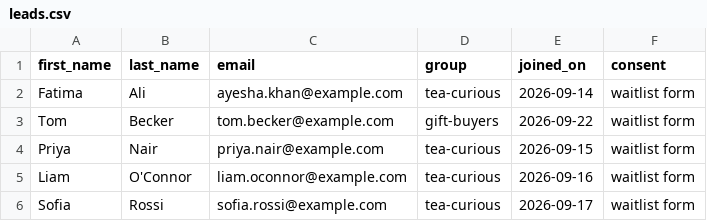
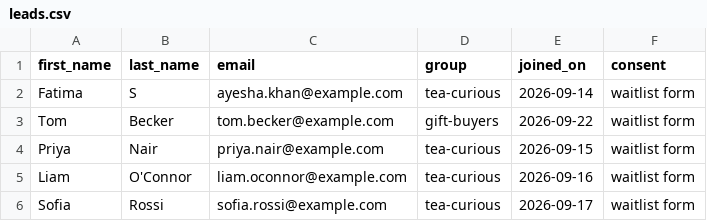
Before and after one commit to Emimo56/my-email-studio, a CSV file: leads/leads.csv, drawn as a sheet; only a part is shown.

```diff
--- a/leads/leads.csv
+++ b/leads/leads.csv
@@ -1,3 +1,3 @@
 first_name,last_name,email,group,joined_on,consent
-Fatima,Ali,ayesha.khan@example.com,tea-curious,2026-09-14,waitlist form
+Fatima,S,ayesha.khan@example.com,tea-curious,2026-09-14,waitlist form
 Tom,Becker,tom.becker@example.com,gift-buyers,2026-09-22,waitlist form
```
